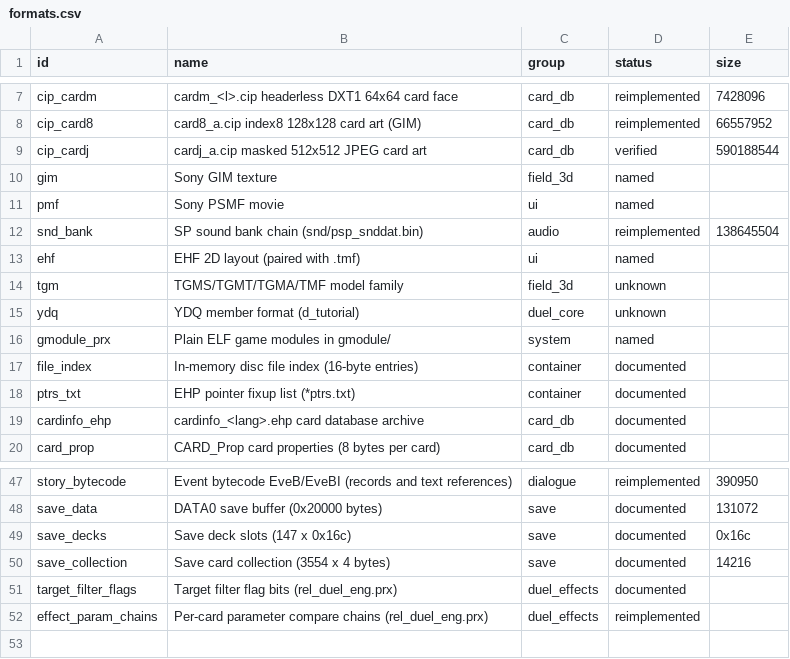
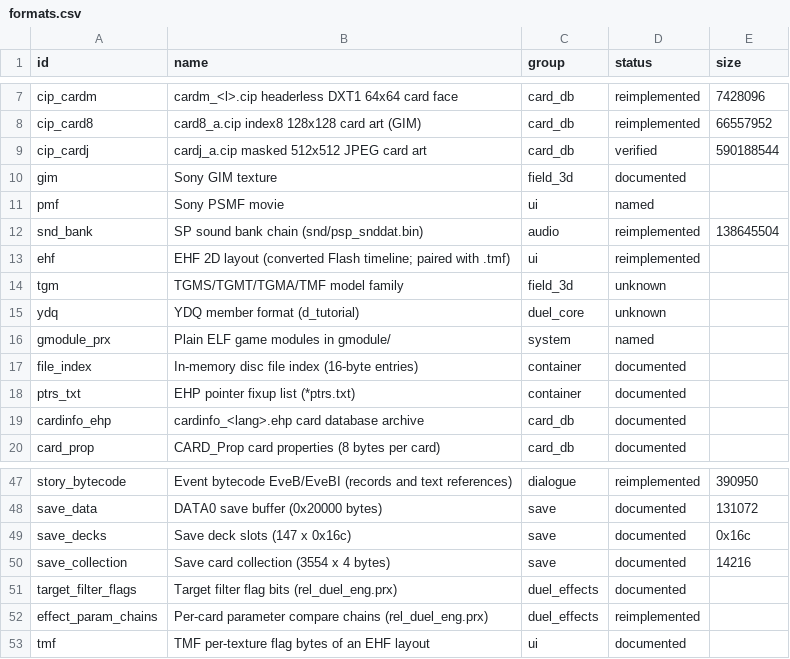
Before and after one commit to Tim-campy/ygo-gx-tagforce3-re, a CSV file: re/formats.csv, drawn as a sheet; only a part is shown, gaps mark what is left out.

```diff
--- a/re/formats.csv
+++ b/re/formats.csv
@@ -9,6 +9,6 @@ cip_card8,card8_a.cip index8 128x128 card art (GIM),card_db,reimplemented,665579
 cip_cardj,cardj_a.cip masked 512x512 JPEG card art,card_db,verified,590188544
-gim,Sony GIM texture,field_3d,named,
+gim,Sony GIM texture,field_3d,documented,
 pmf,Sony PSMF movie,ui,named,
 snd_bank,SP sound bank chain (snd/psp_snddat.bin),audio,reimplemented,138645504
-ehf,EHF 2D layout (paired with .tmf),ui,named,
+ehf,EHF 2D layout (converted Flash timeline; paired with .tmf),ui,reimplemented,
 tgm,TGMS/TGMT/TGMA/TMF model family,field_3d,unknown,
@@ -52 +52,2 @@ target_filter_flags,Target filter flag bits (rel_duel_eng.prx),duel_effects,docu
 effect_param_chains,Per-card parameter compare chains (rel_duel_eng.prx),duel_effects,reimplemented,
+tmf,TMF per-texture flag bytes of an EHF layout,ui,documented,
```
Also changed, not shown: 2 other files.
